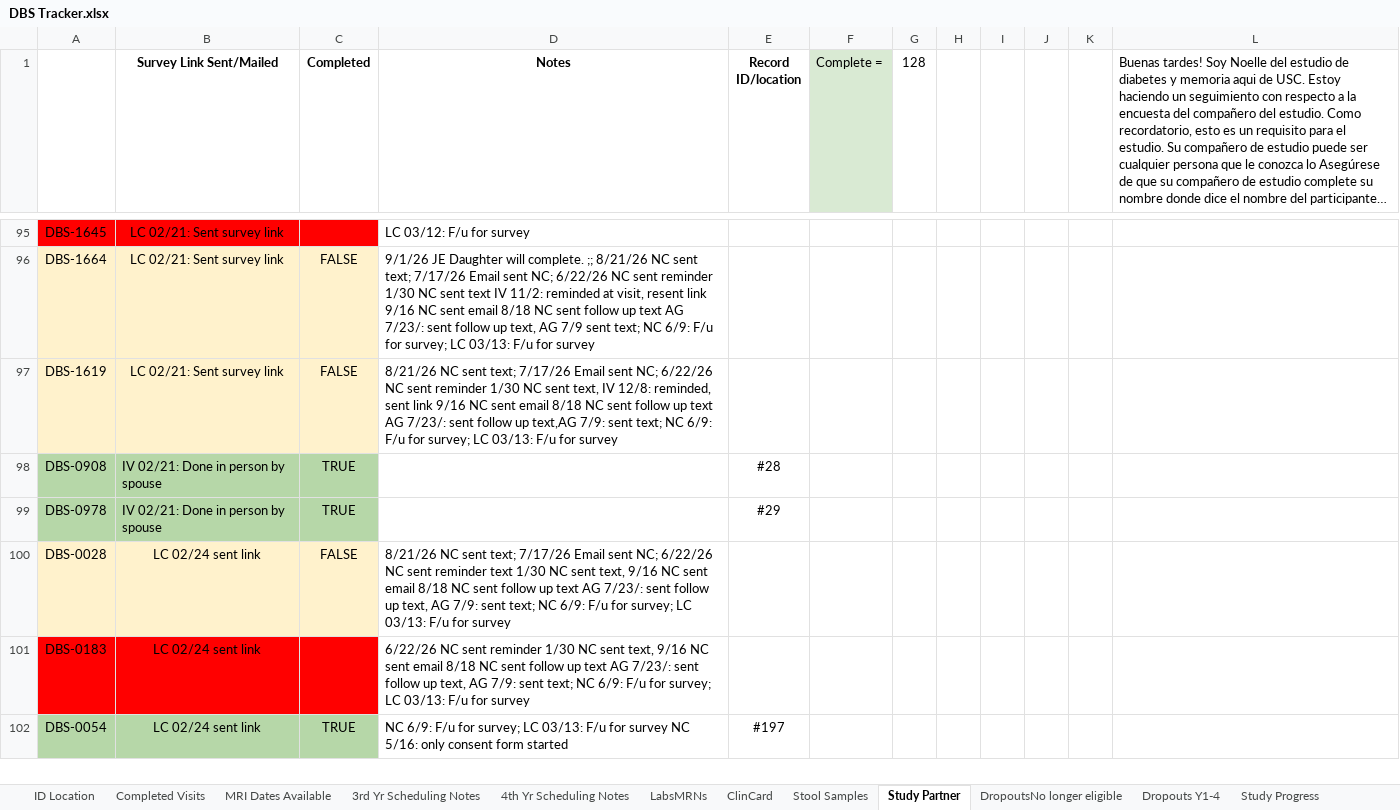
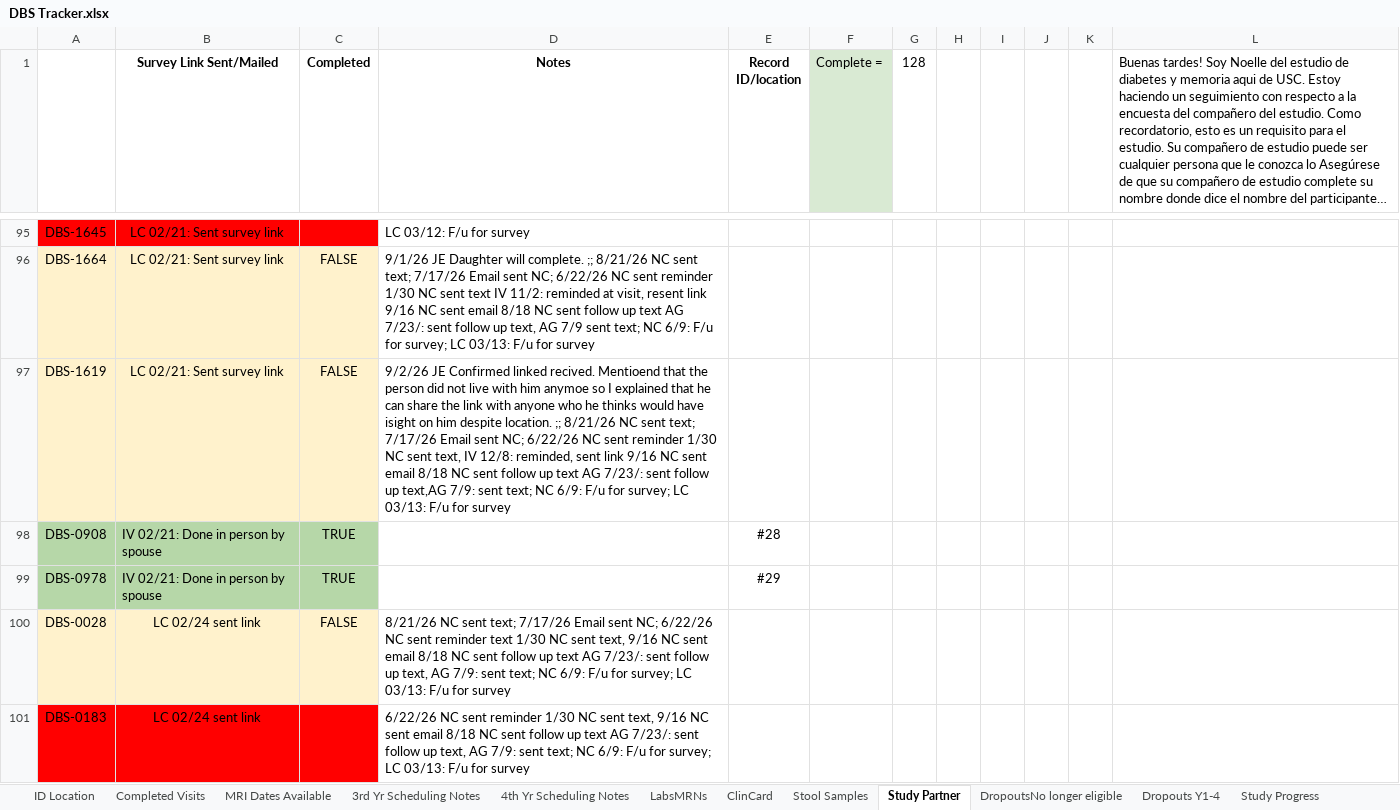
Before and after one commit to HusseinYassineMD/dbs-study-dashboard, an Excel workbook: DBS Tracker.xlsx, sheet Study Partner, drawn as a sheet; only a part is shown, gaps mark what is left out; the shorter side is filled out with more unchanged rows; long unchanged cells end in …; values as stored, in another font and other column widths than the file's, no borders; charts and pictures not drawn; the diff names each change by its address in the sheet, - before the commit and + after, or states it on an @@ line.

```diff
--- a/DBS Tracker.xlsx (sheet Study Partner)
+++ b/DBS Tracker.xlsx (sheet Study Partner)
-D97 (Notes): 8/21/26 NC…
+D97 (Notes): 9/2/26 JE Confirmed linked recived. Mentioend that the person did not live with him anymoe so I explained that he can share the link with anyone who he thinks would have isight on him despite location. ;; 8/21/26 NC…
```
Also changed, not shown: sheet LabsMRNs, sheet Synopsis Forms, sheet MRI Dates Available, charts or pictures, Monthly Meeting Updates.xlsx, 1 other file.
